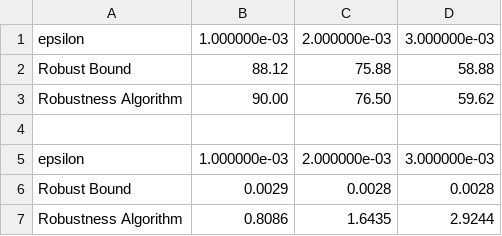
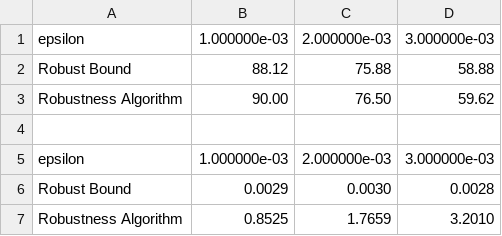
Before and after one commit to Veri-Q/VeriQR, a CSV file: py_module/Robustness/results/result_tables/binary_0.001_3_mixed.csv, drawn as a sheet.

```diff
--- a/py_module/Robustness/results/result_tables/binary_0.001_3_mixed.csv
+++ b/py_module/Robustness/results/result_tables/binary_0.001_3_mixed.csv
@@ -5,3 +5,3 @@ Robustness Algorithm,90.00,76.50,59.62
 epsilon,1.000000e-03,2.000000e-03,3.000000e-03
-Robust Bound,0.0029,0.0028,0.0028
-Robustness Algorithm,0.8086,1.6435,2.9244
+Robust Bound,0.0029,0.0030,0.0028
+Robustness Algorithm,0.8525,1.7659,3.2010
```
Also changed, not shown: py_module/Robustness/results/result_tables/FashionMNIST_0.001_5_pure.csv, py_module/Robustness/results/result_tables/binary_0.001_5_mixed.csv, 30 other files.
